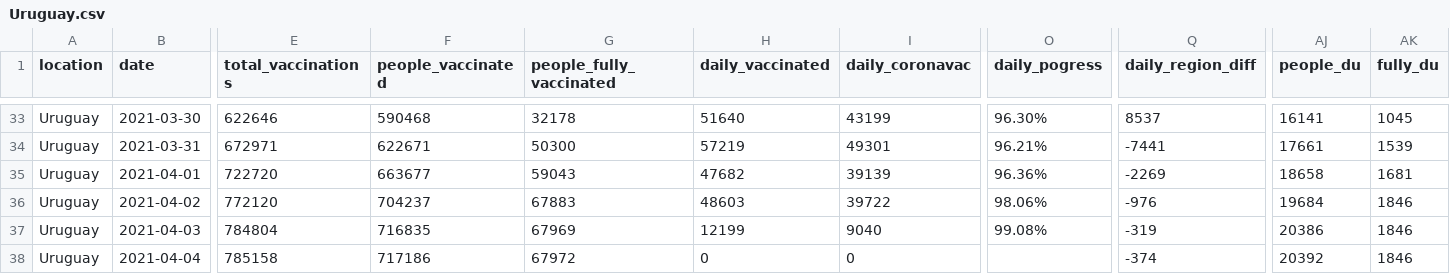
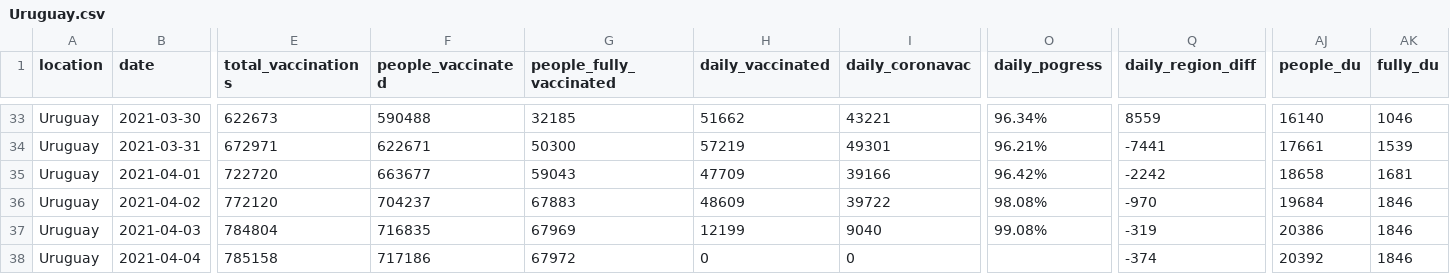
Before and after one commit to 3dgiordano/covid-19-uy-vacc-data, a CSV file: data/Uruguay.csv, drawn as a sheet; only a part is shown, gaps mark what is left out; the diff covers the shown part only; the diff names each change by its address in the sheet, - before the commit and + after, or states it on an @@ line.

```diff
--- a/data/Uruguay.csv
+++ b/data/Uruguay.csv
-E33 (total_vaccinations): 622646
+E33 (total_vaccinations): 622673
-F33 (people_vaccinated): 590468
+F33 (people_vaccinated): 590488
-G33 (people_fully_vaccinated): 32178
+G33 (people_fully_vaccinated): 32185
-H33 (daily_vaccinated): 51640
+H33 (daily_vaccinated): 51662
-I33 (daily_coronavac): 43199
+I33 (daily_coronavac): 43221
-O33 (daily_pogress): 96.30%
+O33 (daily_pogress): 96.34%
-Q33 (daily_region_diff): 8537
+Q33 (daily_region_diff): 8559
-AJ33 (people_du): 16141
+AJ33 (people_du): 16140
-AK33 (fully_du): 1045
+AK33 (fully_du): 1046
-H35 (daily_vaccinated): 47682
+H35 (daily_vaccinated): 47709
-I35 (daily_coronavac): 39139
+I35 (daily_coronavac): 39166
-O35 (daily_pogress): 96.36%
+O35 (daily_pogress): 96.42%
-Q35 (daily_region_diff): -2269
+Q35 (daily_region_diff): -2242
-H36 (daily_vaccinated): 48603
+H36 (daily_vaccinated): 48609
-O36 (daily_pogress): 98.06%
+O36 (daily_pogress): 98.08%
-Q36 (daily_region_diff): -976
+Q36 (daily_region_diff): -970
```
Also changed, not shown: 149 edited cells elsewhere in this file, 36 other files.
